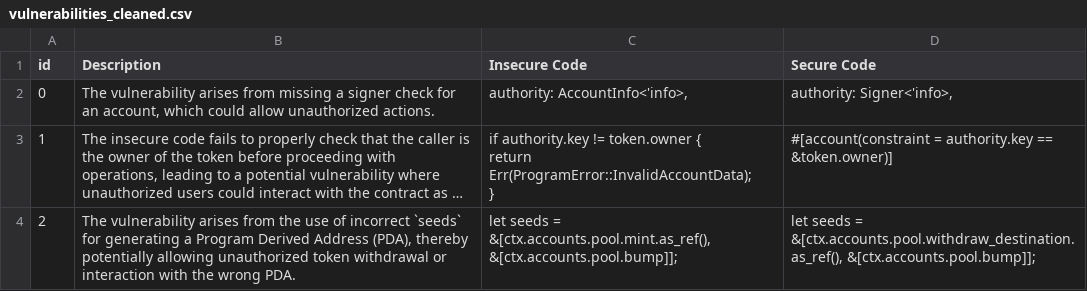
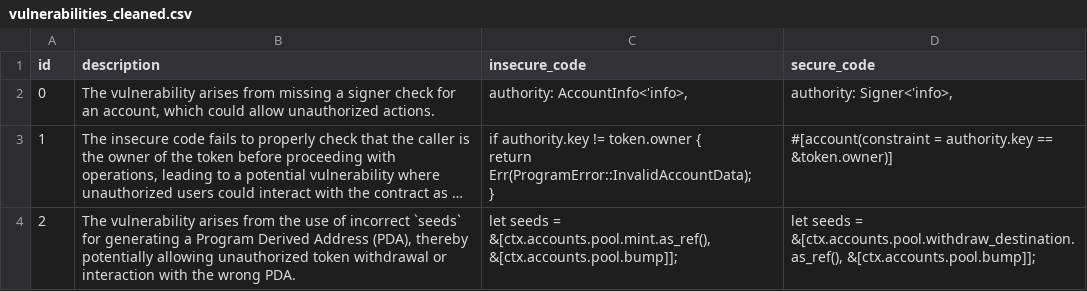
Before and after one commit to solanaizer/experimentation, a CSV file: src/vulnerabilities_cleaned.csv, drawn as a sheet; only a part is shown; long unchanged cells end in ….

Commit message:
Updated build embeddings and manually changed some column names and added idx col

```diff
--- a/src/vulnerabilities_cleaned.csv
+++ b/src/vulnerabilities_cleaned.csv
@@ -1,2 +1,2 @@
-id,Description,Insecure Code,Secure Code
+id,description,insecure_code,secure_code
 0,"The vulnerability arises from missing a signer check for an account, which could allow unauthorized actions.","
```
Also changed, not shown: 4 other files.
